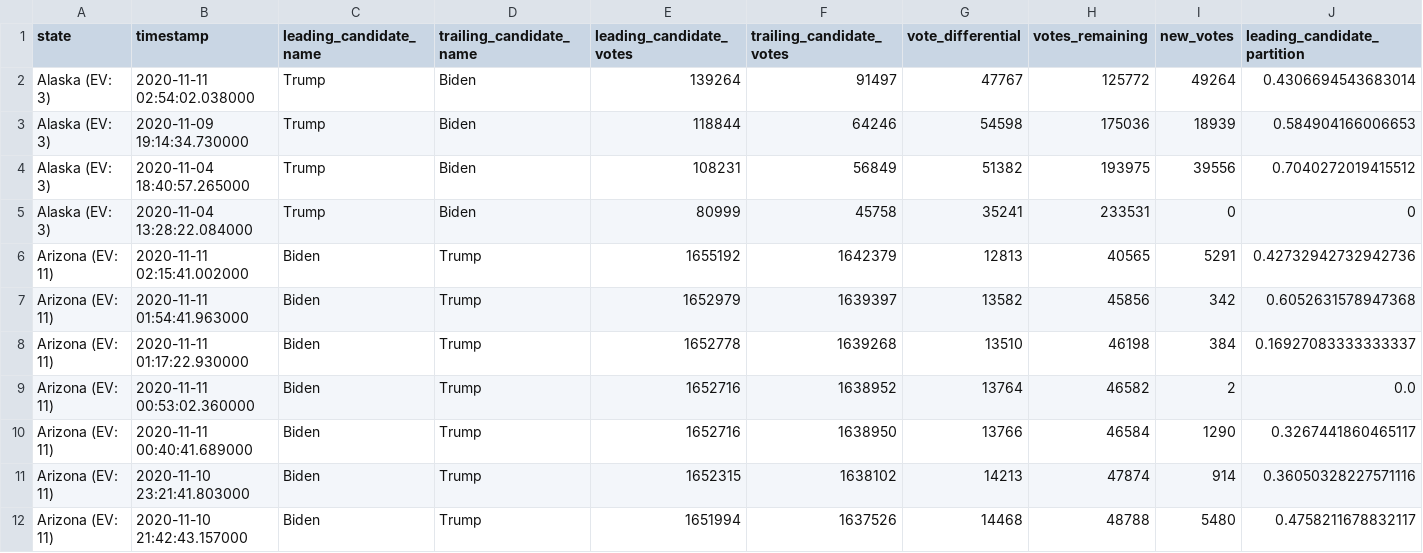
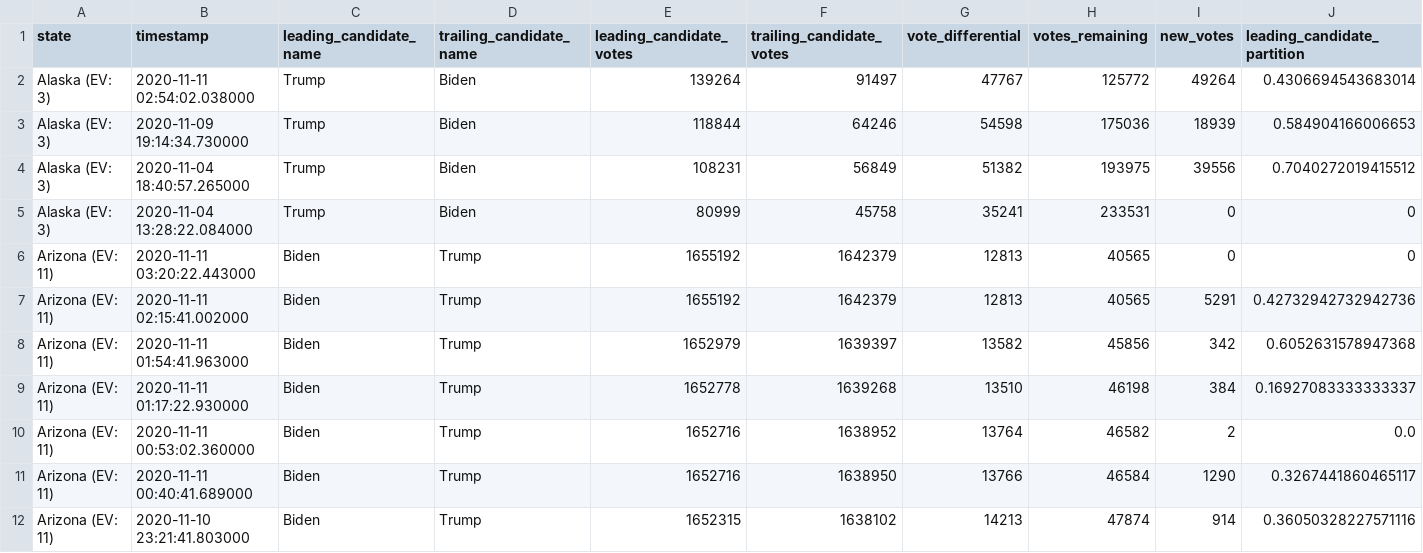
Before and after one commit to rvaughan/nyt-2020-election-scraper, a CSV file: battleground-state-changes.csv, drawn as a sheet; only a part is shown; the shorter side is filled out with more unchanged rows; rows hold the shown columns only; the diff covers the shown part only; the diff names each change by its address in the sheet, - before the commit and + after, or states it on an @@ line.

```diff
--- a/battleground-state-changes.csv
+++ b/battleground-state-changes.csv
+row 6: Arizona (EV: 11) | 2020-11-11 03:20:22.443000 | Biden | Trump | 1655192 | 1642379 | 12813 | 40565 | 0 | 0
```
Also changed, not shown: 4 added rows elsewhere in this file, 4 other files.
